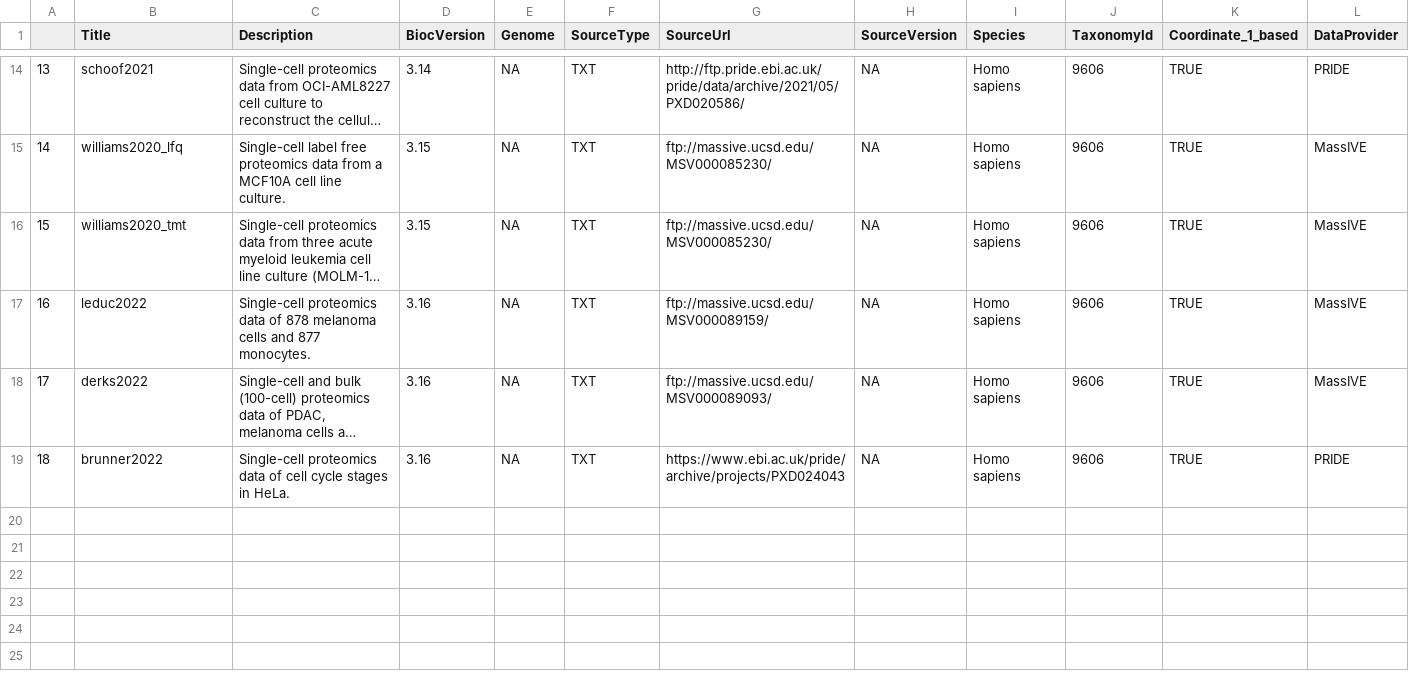
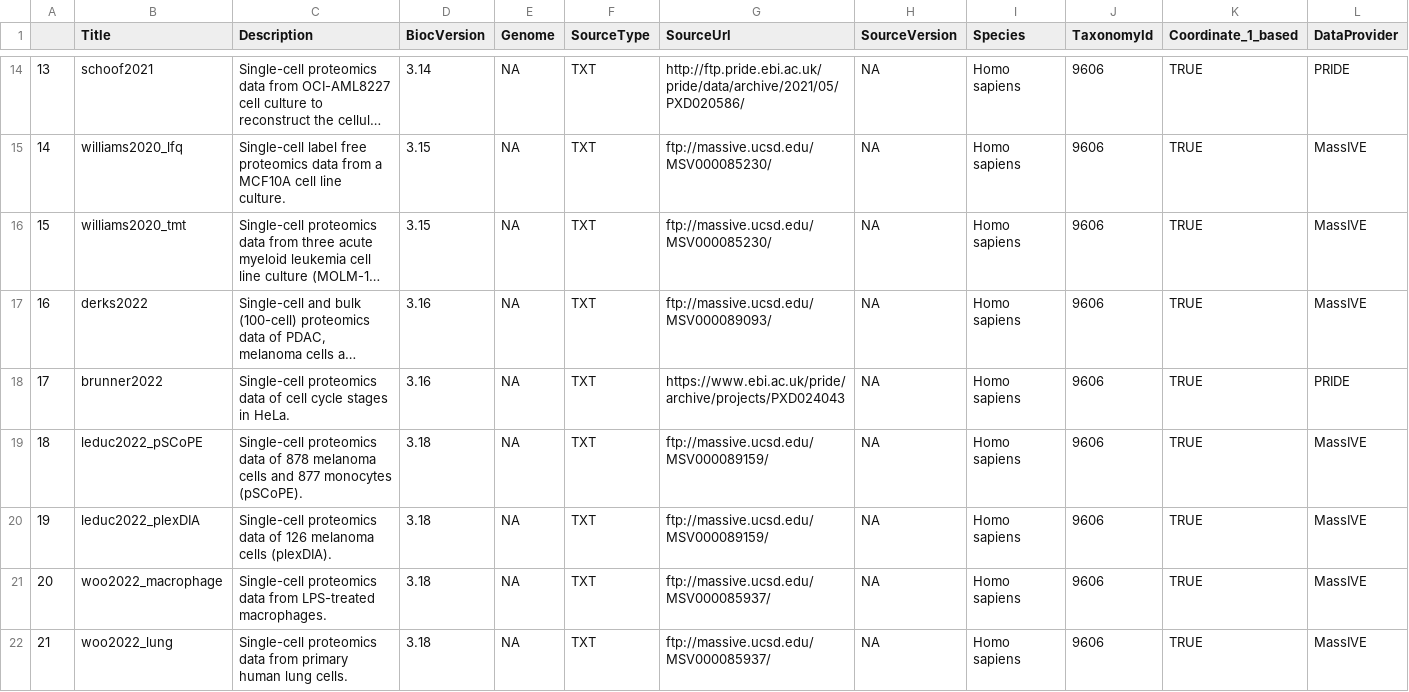
Before and after one commit to UCLouvain-CBIO/scpdata, a CSV file: inst/extdata/metadata.csv, drawn as a sheet; only a part is shown, gaps mark what is left out; long unchanged cells end in …; removed rows and columns are numbered as before the commit, all else as after; rows hold the shown columns only; the diff names each change by its address in the sheet, - before the commit and + after, or states it on an @@ line.

Commit message:
Added and documented woo2022_* and leduc2022_*

```diff
--- a/inst/extdata/metadata.csv
+++ b/inst/extdata/metadata.csv
-row 17: 16 | leduc2022 | Single-cell proteomics data of 878 melanoma cells and 877 monocytes. | 3.16 | NA | TXT | ftp://massive.ucsd.edu/MSV000089159/ | NA | Homo sapiens | 9606 | TRUE | MassIVE
@@ column A renumbered between rows 17 and 18 @@
+row 19: 18 | leduc2022_pSCoPE | Single-cell proteomics data of 878 melanoma cells and 877 monocytes (pSCoPE). | 3.18 | NA | TXT | ftp://massive.ucsd.edu/MSV000089159/ | NA | Homo sapiens | 9606 | TRUE | MassIVE
+row 20: 19 | leduc2022_plexDIA | Single-cell proteomics data of 126 melanoma cells (plexDIA). | 3.18 | NA | TXT | ftp://massive.ucsd.edu/MSV000089159/ | NA | Homo sapiens | 9606 | TRUE | MassIVE
+row 21: 20 | woo2022_macrophage | Single-cell proteomics data from LPS-treated macrophages. | 3.18 | NA | TXT | ftp://massive.ucsd.edu/MSV000085937/ | NA | Homo sapiens | 9606 | TRUE | MassIVE
+row 22: 21 | woo2022_lung | Single-cell proteomics data from primary human lung cells. | 3.18 | NA | TXT | ftp://massive.ucsd.edu/MSV000085937/ | NA | Homo sapiens | 9606 | TRUE | MassIVE
```
Also changed, not shown: 18 other files.
